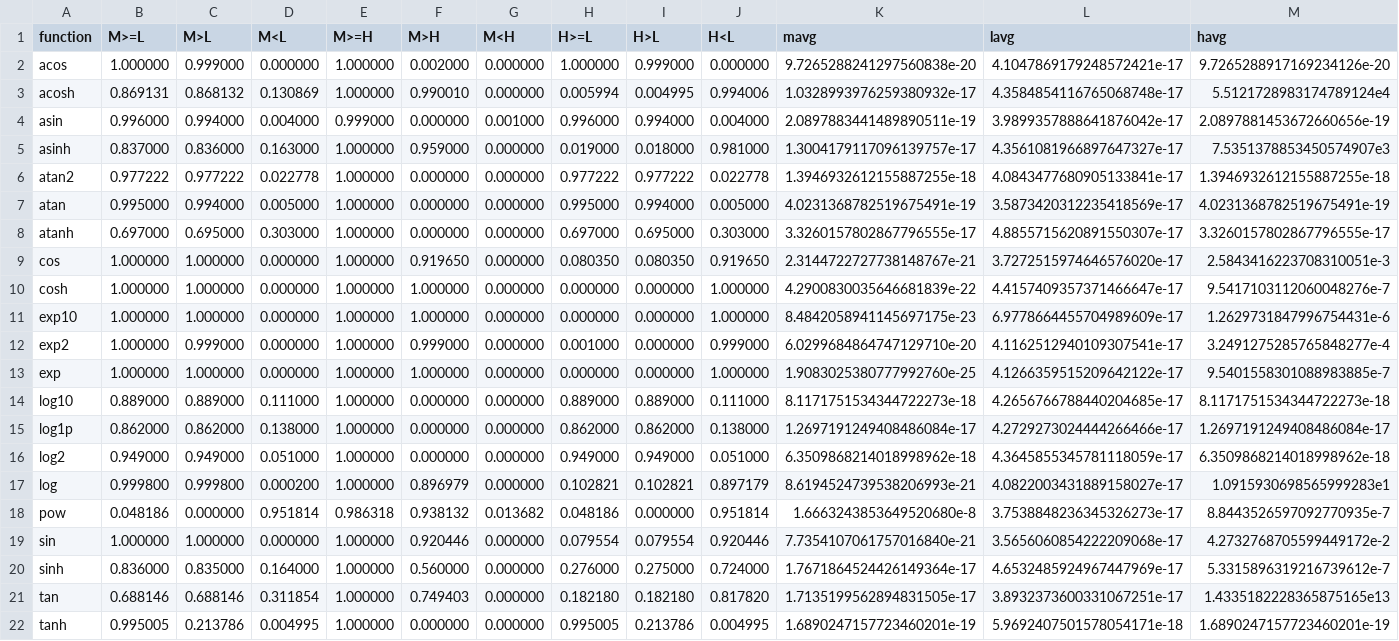
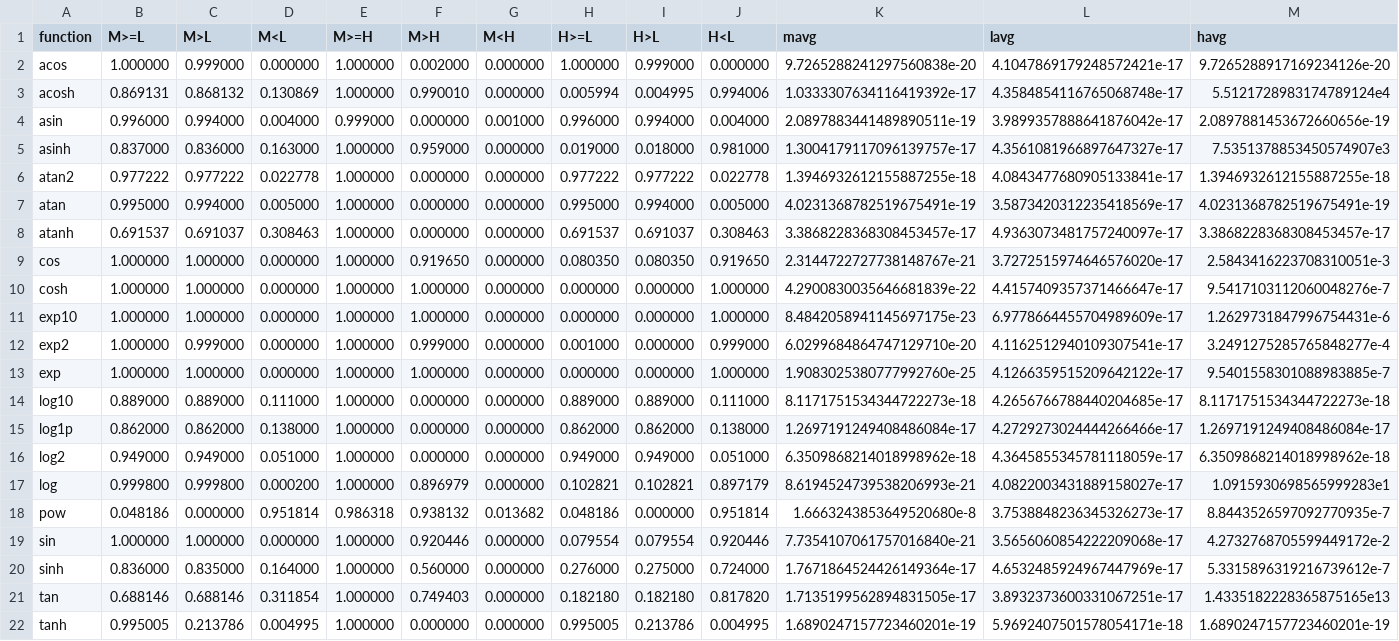
Before and after one commit to abraveheart/PSO, a CSV file: experiment_result/result_auto_10.csv, drawn as a sheet.

```diff
--- a/experiment_result/result_auto_10.csv
+++ b/experiment_result/result_auto_10.csv
@@ -2,3 +2,3 @@ function,M>=L,M>L,M<L,M>=H,M>H,M<H,H>=L,H>L,H<L,mavg,lavg,havg
 acos,1.000000,0.999000,0.000000,1.000000,0.002000,0.000000,1.000000,0.999000,0.000000,9.7265288241297560838e-20,4.1047869179248572421e-17,9.7265288917169234126e-20
-acosh,0.869131,0.868132,0.130869,1.000000,0.990010,0.000000,0.005994,0.004995,0.994006,1.0328993976259380932e-17,4.3584854116765068748e-17,5.5121728983174789124e4
+acosh,0.869131,0.868132,0.130869,1.000000,0.990010,0.000000,0.005994,0.004995,0.994006,1.0333307634116419392e-17,4.3584854116765068748e-17,5.5121728983174789124e4
 asin,0.996000,0.994000,0.004000,0.999000,0.000000,0.001000,0.996000,0.994000,0.004000,2.0897883441489890511e-19,3.9899357888641876042e-17,2.0897881453672660656e-19
@@ -7,3 +7,3 @@ atan2,0.977222,0.977222,0.022778,1.000000,0.000000,0.000000,0.977222,0.977222,0.
 atan,0.995000,0.994000,0.005000,1.000000,0.000000,0.000000,0.995000,0.994000,0.005000,4.0231368782519675491e-19,3.5873420312235418569e-17,4.0231368782519675491e-19
-atanh,0.697000,0.695000,0.303000,1.000000,0.000000,0.000000,0.697000,0.695000,0.303000,3.3260157802867796555e-17,4.8855715620891550307e-17,3.3260157802867796555e-17
+atanh,0.691537,0.691037,0.308463,1.000000,0.000000,0.000000,0.691537,0.691037,0.308463,3.3868228368308453457e-17,4.9363073481757240097e-17,3.3868228368308453457e-17
 cos,1.000000,1.000000,0.000000,1.000000,0.919650,0.000000,0.080350,0.080350,0.919650,2.3144722727738148767e-21,3.7272515974646576020e-17,2.5843416223708310051e-3
```
Also changed, not shown: experiment_result/result_auto_4.csv, experiment_result/result_auto_6.csv, 14 other files.
